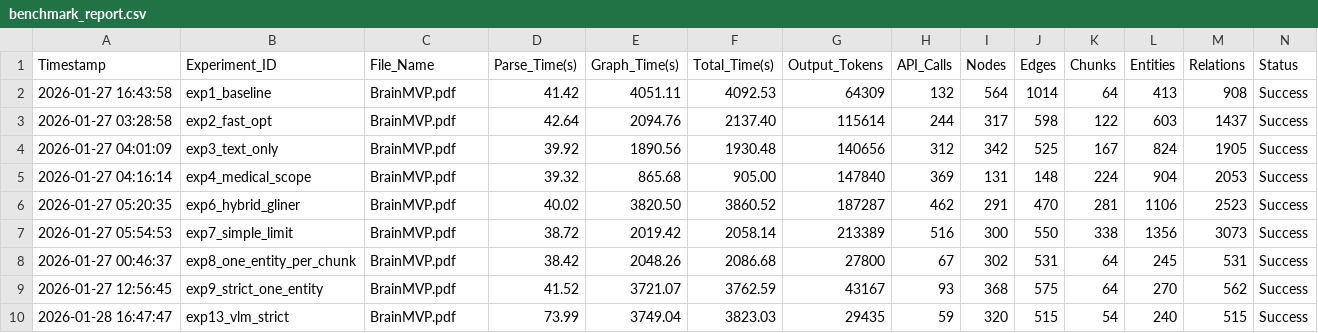
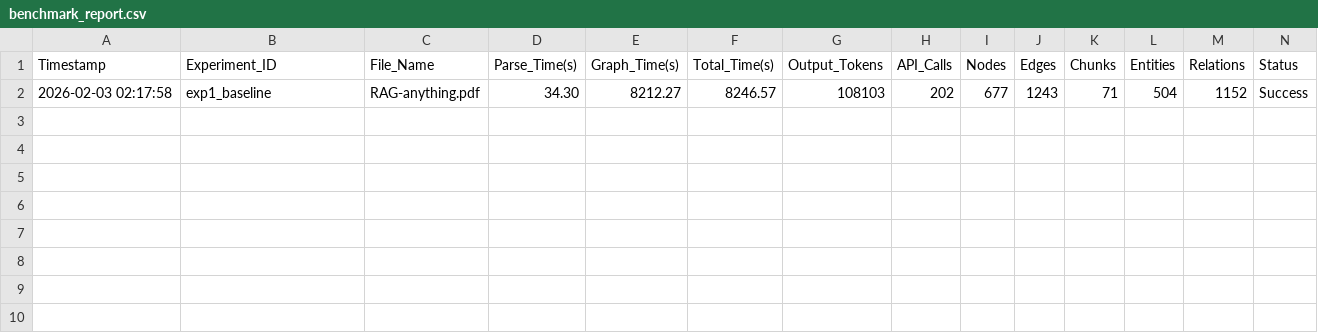
Before and after one commit to HKUDS/RAG-Anything, a CSV file: work-space/benchmark_report.csv, drawn as a sheet; removed rows and columns are numbered as before the commit, all else as after; the diff names each change by its address in the sheet, - before the commit and + after, or states it on an @@ line.

```diff
--- a/work-space/benchmark_report.csv
+++ b/work-space/benchmark_report.csv
-row 2: 2026-01-27 16:43:58 | exp1_baseline | BrainMVP.pdf | 41.42 | 4051.11 | 4092.53 | 64309 | 132 | 564 | 1014 | 64 | 413 | 908 | Success
-row 3: 2026-01-27 03:28:58 | exp2_fast_opt | BrainMVP.pdf | 42.64 | 2094.76 | 2137.40 | 115614 | 244 | 317 | 598 | 122 | 603 | 1437 | Success
-row 4: 2026-01-27 04:01:09 | exp3_text_only | BrainMVP.pdf | 39.92 | 1890.56 | 1930.48 | 140656 | 312 | 342 | 525 | 167 | 824 | 1905 | Success
-row 5: 2026-01-27 04:16:14 | exp4_medical_scope | BrainMVP.pdf | 39.32 | 865.68 | 905.00 | 147840 | 369 | 131 | 148 | 224 | 904 | 2053 | Success
-row 6: 2026-01-27 05:20:35 | exp6_hybrid_gliner | BrainMVP.pdf | 40.02 | 3820.50 | 3860.52 | 187287 | 462 | 291 | 470 | 281 | 1106 | 2523 | Success
-row 7: 2026-01-27 05:54:53 | exp7_simple_limit | BrainMVP.pdf | 38.72 | 2019.42 | 2058.14 | 213389 | 516 | 300 | 550 | 338 | 1356 | 3073 | Success
-row 8: 2026-01-27 00:46:37 | exp8_one_entity_per_chunk | BrainMVP.pdf | 38.42 | 2048.26 | 2086.68 | 27800 | 67 | 302 | 531 | 64 | 245 | 531 | Success
-row 9: 2026-01-27 12:56:45 | exp9_strict_one_entity | BrainMVP.pdf | 41.52 | 3721.07 | 3762.59 | 43167 | 93 | 368 | 575 | 64 | 270 | 562 | Success
-row 10: 2026-01-28 16:47:47 | exp13_vlm_strict | BrainMVP.pdf | 73.99 | 3749.04 | 3823.03 | 29435 | 59 | 320 | 515 | 54 | 240 | 515 | Success
+row 2: 2026-02-03 02:17:58 | exp1_baseline | RAG-anything.pdf | 34.30 | 8212.27 | 8246.57 | 108103 | 202 | 677 | 1243 | 71 | 504 | 1152 | Success
```
Also changed, not shown: work-space/pruning_benchmark.csv, 1 other file.
